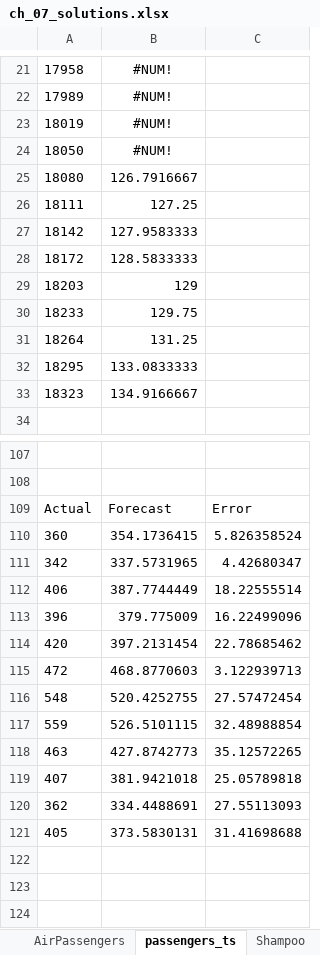
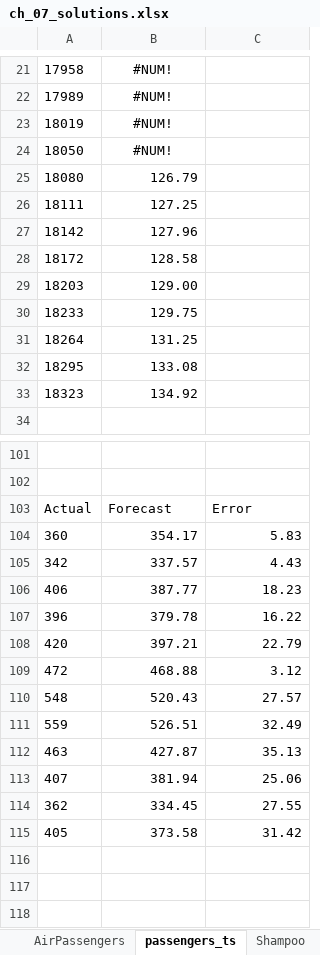
Before and after one commit to PacktPublishing/Python-in-Excel-for-Data-Analytics, an Excel workbook: ch_07_forecasting_time_series/ch_07_solutions.xlsx, sheet passengers_ts, drawn as a sheet; only a part is shown, gaps mark what is left out; values as stored, in another font and other column widths than the file's, no borders; charts and pictures not drawn; addresses are those after the commit; the diff covers the shown part only; the diff names each change by its address in the sheet, - before the commit and + after, or states it on an @@ line.

```diff
--- a/ch_07_forecasting_time_series/ch_07_solutions.xlsx (sheet passengers_ts)
+++ b/ch_07_forecasting_time_series/ch_07_solutions.xlsx (sheet passengers_ts)
-B25: 126.7916667
+B25: 126.79
-B27: 127.9583333
+B27: 127.96
-B28: 128.5833333
+B28: 128.58
-B29: 129
+B29: 129.00
-B32: 133.0833333
+B32: 133.08
-B33: 134.9166667
+B33: 134.92
-B104: 354.1736415
+B104: 354.17
-C104: 5.826358524
+C104: 5.83
-B105: 337.5731965
+B105: 337.57
-C105: 4.42680347
+C105: 4.43
-B106: 387.7744449
+B106: 387.77
-C106: 18.22555514
+C106: 18.23
-B107: 379.775009
+B107: 379.78
-C107: 16.22499096
+C107: 16.22
-B108: 397.2131454
+B108: 397.21
-C108: 22.78685462
+C108: 22.79
-B109: 468.8770603
+B109: 468.88
-C109: 3.122939713
+C109: 3.12
-B110: 520.4252755
+B110: 520.43
-C110: 27.57472454
+C110: 27.57
-B111: 526.5101115
+B111: 526.51
-C111: 32.48988854
+C111: 32.49
-B112: 427.8742773
+B112: 427.87
-C112: 35.12572265
+C112: 35.13
-B113: 381.9421018
+B113: 381.94
-C113: 25.05789818
+C113: 25.06
-B114: 334.4488691
+B114: 334.45
-C114: 27.55113093
+C114: 27.55
-B115: 373.5830131
+B115: 373.58
-C115: 31.41698688
+C115: 31.42
```
Also changed, not shown: 8 added rows, 14 removed rows and 17 edited cells elsewhere in this sheet, sheet shampoo_ts, formulas that keep their value, charts or pictures, ch_08_simulations_scenarios/ch_08_solution.xlsx, 2 other files.
